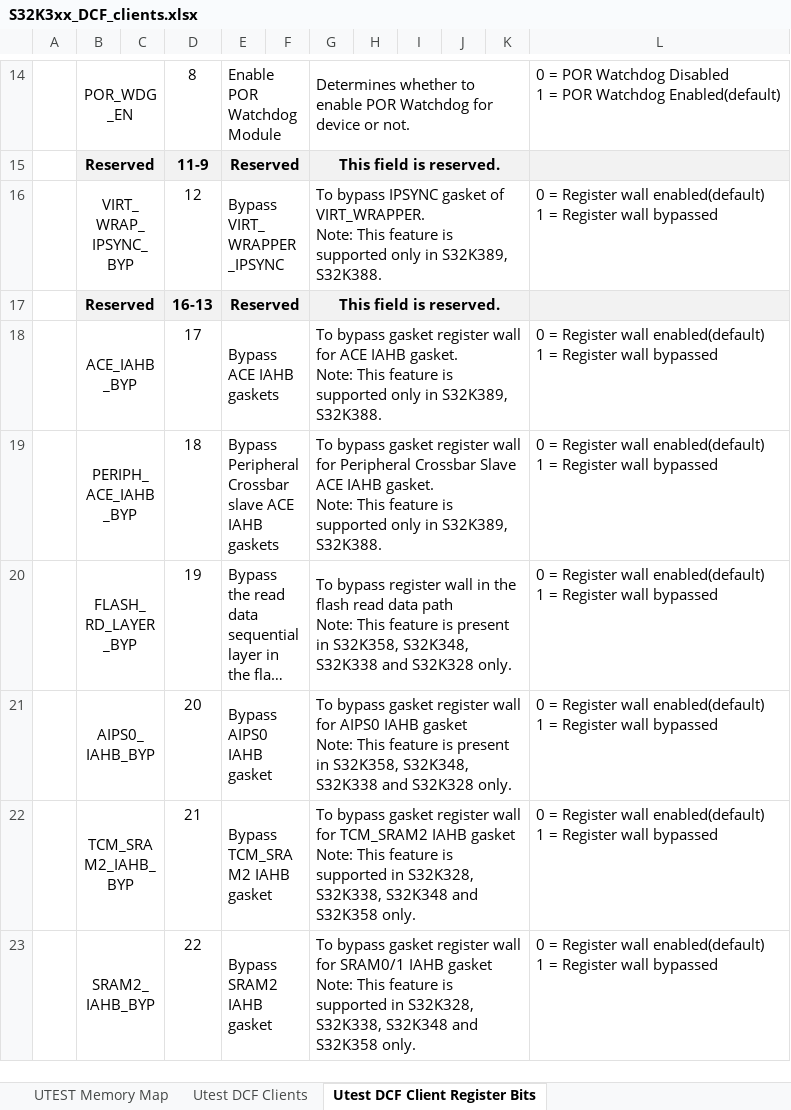
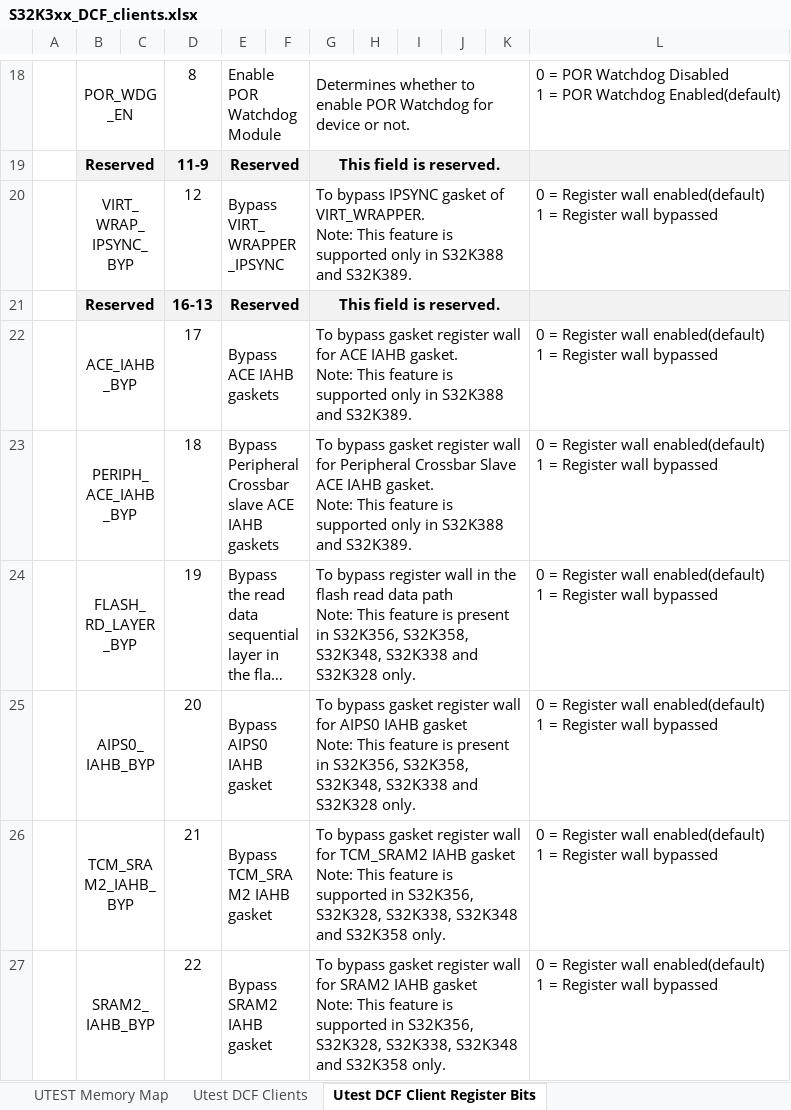
Before and after one commit to chenzch/NXPMCUFAQ, an Excel workbook: S32K3/S32K3xx_DCF_clients.xlsx, sheet Utest DCF Client Register Bits, drawn as a sheet; only a part is shown, gaps mark what is left out; long unchanged cells end in …; values as stored, in another font and other column widths than the file's, no borders; addresses are those after the commit; ↵ is a line break in a cell; the diff covers the shown part only; the diff names each change by its address in the sheet, - before the commit and + after, or states it on an @@ line.

```diff
--- a/S32K3/S32K3xx_DCF_clients.xlsx (sheet Utest DCF Client Register Bits)
+++ b/S32K3/S32K3xx_DCF_clients.xlsx (sheet Utest DCF Client Register Bits)
-G20: …only in S32K389, S32K388.
+G20: …only in S32K388 and S32K389.
-G22: …only in S32K389, S32K388.
+G22: …only in S32K388 and S32K389.
-G23: …only in S32K389, S32K388.
+G23: …only in S32K388 and S32K389.
-G24: …present in S32K358, S32K348,…
+G24: …present in S32K356, S32K358, S32K348,…
-G25: …present in S32K358, S32K348,…
+G25: …present in S32K356, S32K358, S32K348,…
-G26: …supported in S32K328, S32K338,…
+G26: …supported in S32K356, S32K328, S32K338,…
-G27: …wall for SRAM0/1 IAHB gasket ↵ Note: This feature is supported in S32K328, S32K338,…
+G27: …wall for SRAM2 IAHB gasket ↵ Note: This feature is supported in S32K356, S32K328, S32K338,…
```
Also changed, not shown: 5 added rows, 1 removed row and 5 edited cells elsewhere in this sheet, sheet Utest DCF Clients, formulas that keep their value, charts or pictures, S32K3/S32K388_IOMUX.xlsx, S32K3/S32K3xx_part_number_dashboard.xlsx, 5 other files.
